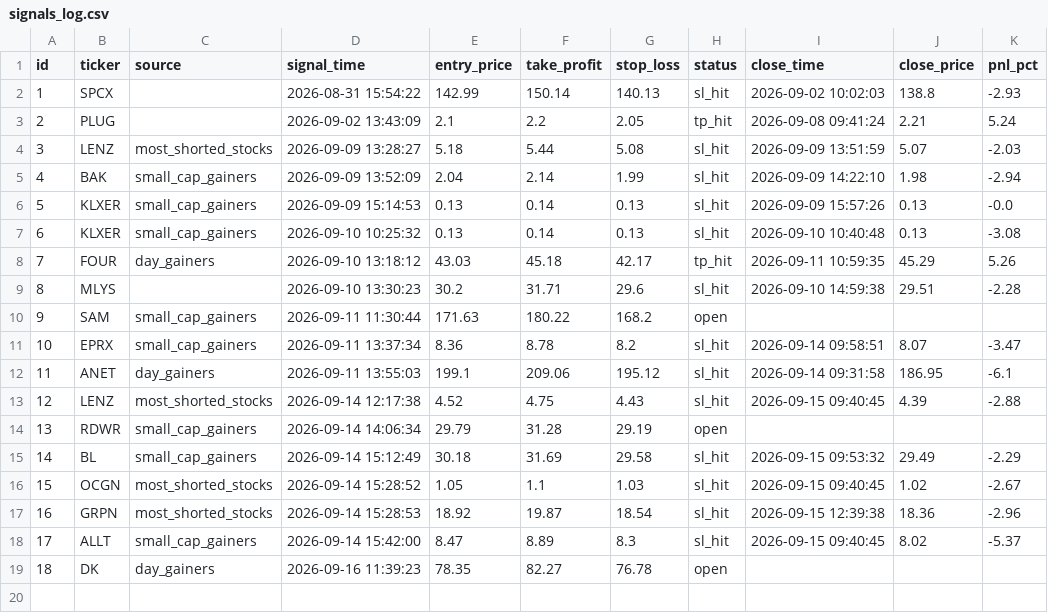
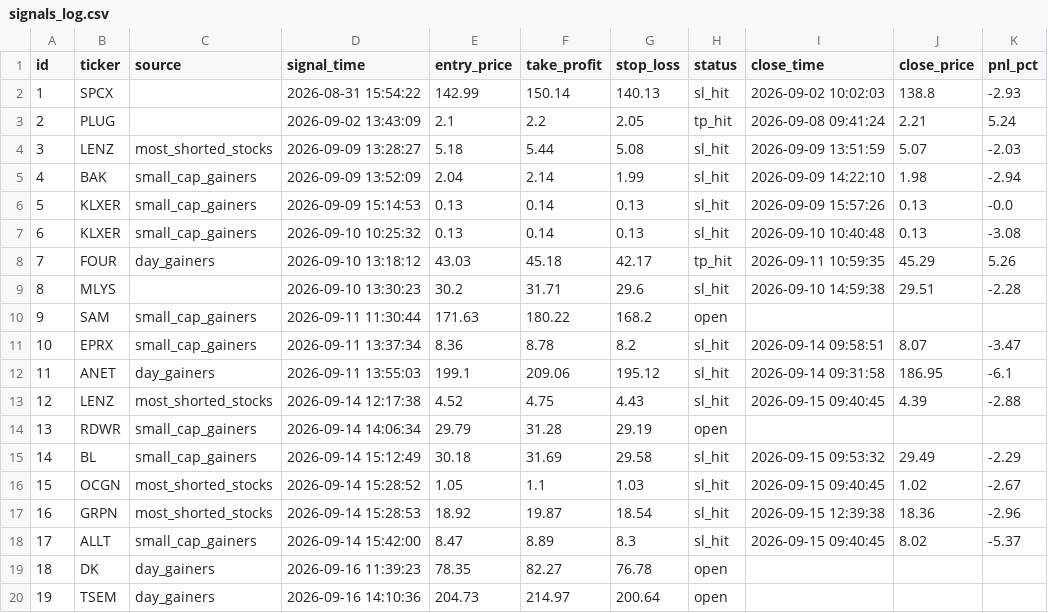
Before and after one commit to emrem2382-byte/daytrading, a CSV file: signals_log.csv, drawn as a sheet; the diff names each change by its address in the sheet, - before the commit and + after, or states it on an @@ line.

```diff
--- a/signals_log.csv
+++ b/signals_log.csv
+row 20: 19 | TSEM | day_gainers | 2026-09-16 14:10:36 | 204.73 | 214.97 | 200.64 | open
```
Also changed, not shown: 1 other file.
